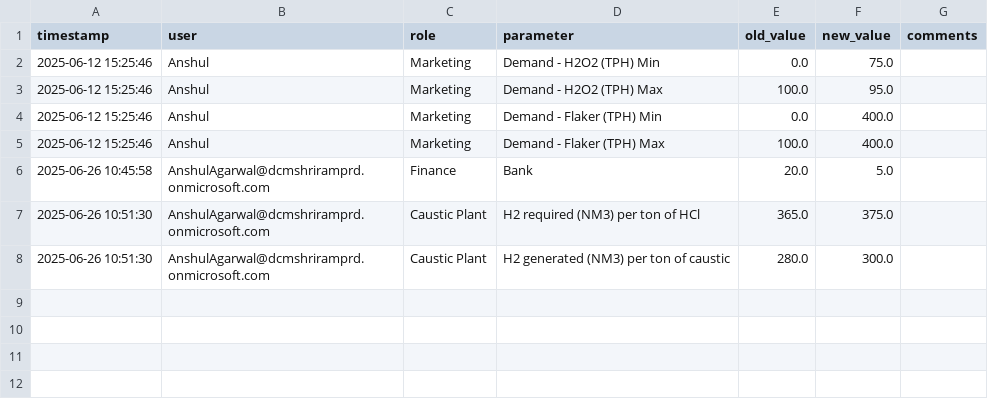
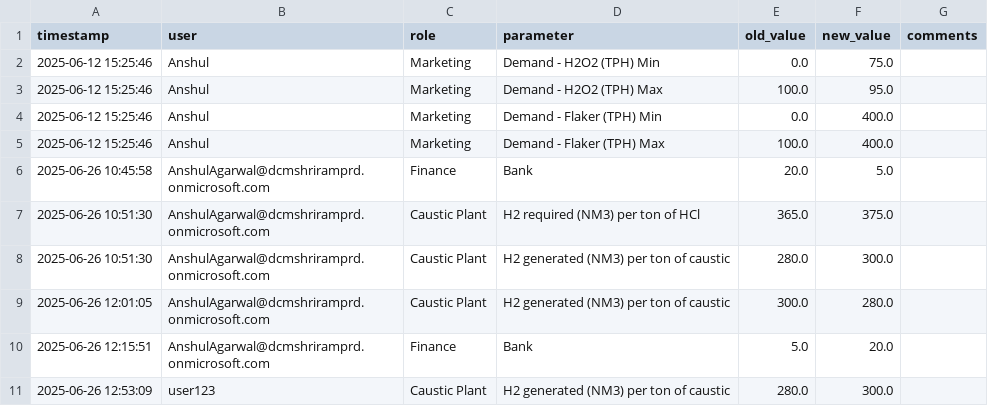
Before and after one commit to AnshulAgarwal25/h2_margin_maximizer, a CSV file: data/audit_log.csv, drawn as a sheet.

```diff
--- a/data/audit_log.csv
+++ b/data/audit_log.csv
@@ -8 +8,4 @@ timestamp,user,role,parameter,old_value,new_value,comments
 2025-06-26 10:51:30,AnshulAgarwal@dcmshriramprd.onmicrosoft.com,Caustic Plant,H2 generated (NM3) per ton of caustic,280.0,300.0,
+2025-06-26 12:01:05,AnshulAgarwal@dcmshriramprd.onmicrosoft.com,Caustic Plant,H2 generated (NM3) per ton of caustic,300.0,280.0,
+2025-06-26 12:15:51,AnshulAgarwal@dcmshriramprd.onmicrosoft.com,Finance,Bank,5.0,20.0,
+2025-06-26 12:53:09,user123,Caustic Plant,H2 generated (NM3) per ton of caustic,280.0,300.0,
```
Also changed, not shown: 8 other files.
